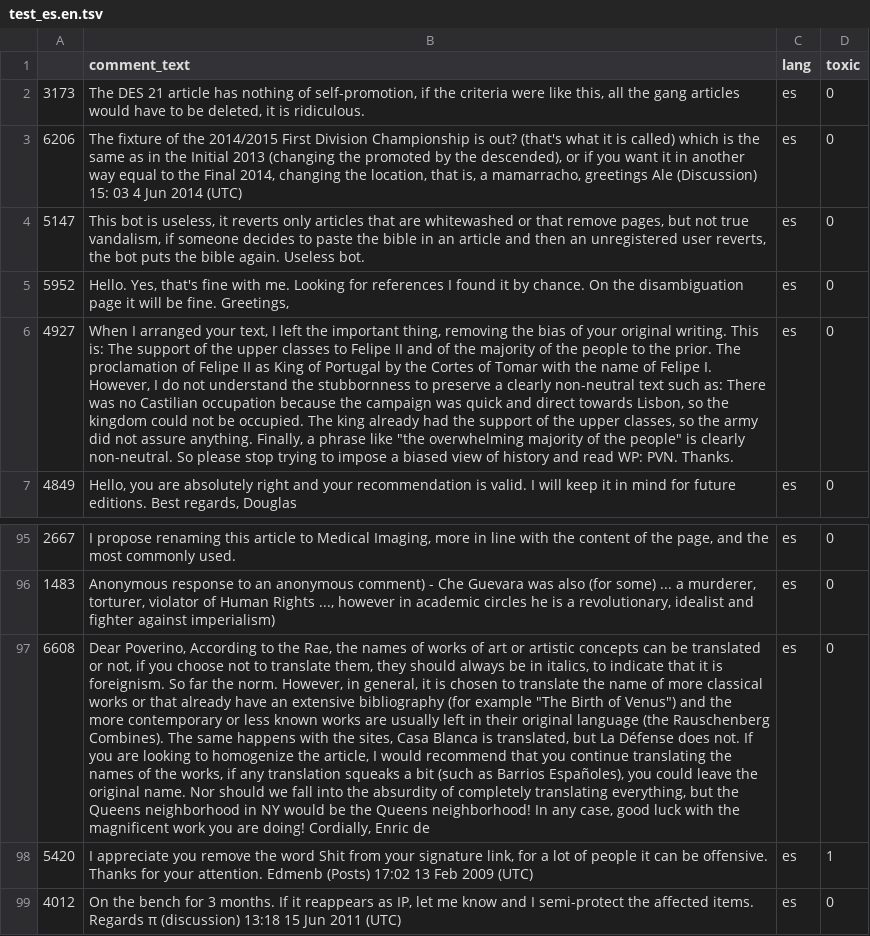
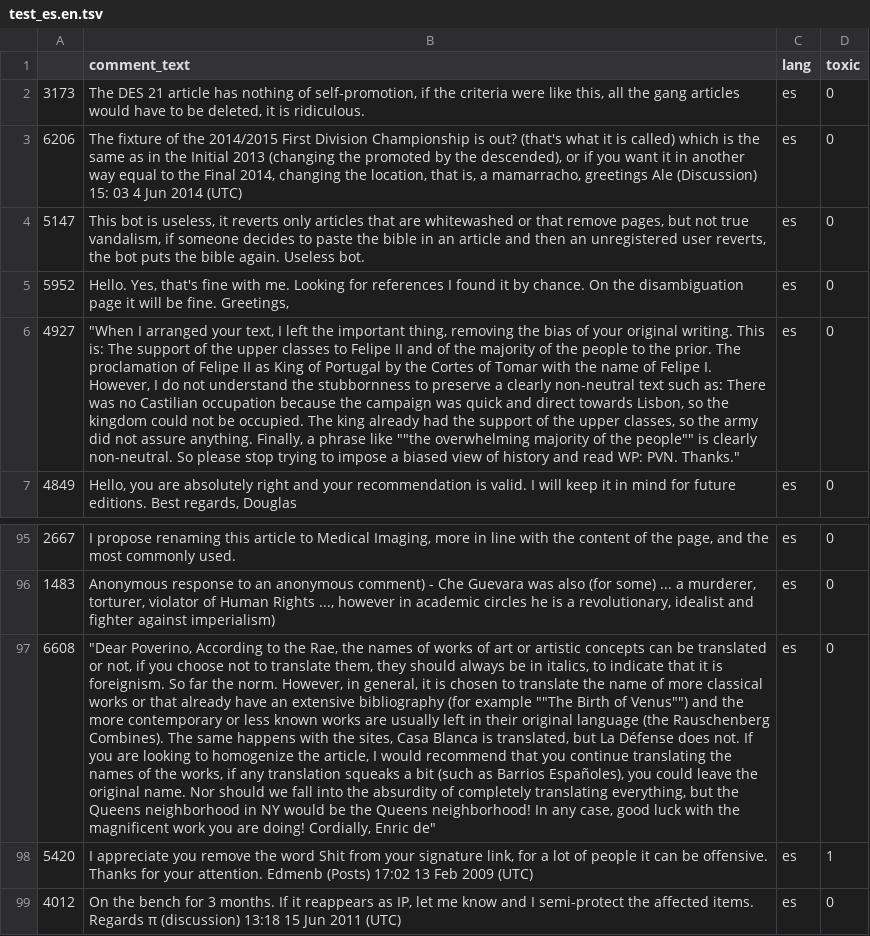
Before and after one commit to modelfront/multilingual-nlp, a TSV file: data/lazy/test_es.en.tsv, drawn as a sheet; only a part is shown, gaps mark what is left out; the diff names each change by its address in the sheet, - before the commit and + after, or states it on an @@ line.

```diff
--- a/data/lazy/test_es.en.tsv
+++ b/data/lazy/test_es.en.tsv
-B6 (comment_text): When I arranged your text, I left the important thing, removing the bias of your original writing. This is: The support of the upper classes to Felipe II and of the majority of the people to the prior. The proclamation of Felipe II as King of Portugal by the Cortes of Tomar with the name of Felipe I. However, I do not understand the stubbornness to preserve a clearly non-neutral text such as: There was no Castilian occupation because the campaign was quick and direct towards Lisbon, so the kingdom could not be occupied. The king already had the support of the upper classes, so the army did not assure anything. Finally, a phrase like "the overwhelming majority of the people" is clearly non-neutral. So please stop trying to impose a biased view of history and read WP: PVN. Thanks.
+B6 (comment_text): "When I arranged your text, I left the important thing, removing the bias of your original writing. This is: The support of the upper classes to Felipe II and of the majority of the people to the prior. The proclamation of Felipe II as King of Portugal by the Cortes of Tomar with the name of Felipe I. However, I do not understand the stubbornness to preserve a clearly non-neutral text such as: There was no Castilian occupation because the campaign was quick and direct towards Lisbon, so the kingdom could not be occupied. The king already had the support of the upper classes, so the army did not assure anything. Finally, a phrase like ""the overwhelming majority of the people"" is clearly non-neutral. So please stop trying to impose a biased view of history and read WP: PVN. Thanks."
-B97 (comment_text): Dear Poverino, According to the Rae, the names of works of art or artistic concepts can be translated or not, if you choose not to translate them, they should always be in italics, to indicate that it is foreignism. So far the norm. However, in general, it is chosen to translate the name of more classical works or that already have an extensive bibliography (for example "The Birth of Venus") and the more contemporary or less known works are usually left in their original language (the Rauschenberg Combines). The same happens with the sites, Casa Blanca is translated, but La Défense does not. If you are looking to homogenize the article, I would recommend that you continue translating the names of the works, if any translation squeaks a bit (such as Barrios Españoles), you could leave the original name. Nor should we fall into the absurdity of completely translating everything, but the Queens neighborhood in NY would be the Queens neighborhood! In any case, good luck with the magnificent work you are doing! Cordially, Enric de
+B97 (comment_text): "Dear Poverino, According to the Rae, the names of works of art or artistic concepts can be translated or not, if you choose not to translate them, they should always be in italics, to indicate that it is foreignism. So far the norm. However, in general, it is chosen to translate the name of more classical works or that already have an extensive bibliography (for example ""The Birth of Venus"") and the more contemporary or less known works are usually left in their original language (the Rauschenberg Combines). The same happens with the sites, Casa Blanca is translated, but La Défense does not. If you are looking to homogenize the article, I would recommend that you continue translating the names of the works, if any translation squeaks a bit (such as Barrios Españoles), you could leave the original name. Nor should we fall into the absurdity of completely translating everything, but the Queens neighborhood in NY would be the Queens neighborhood! In any case, good luck with the magnificent work you are doing! Cordially, Enric de"
```
Also changed, not shown: data/lazy/test_it.en.tsv, data/lazy/test_tr.en.tsv.
